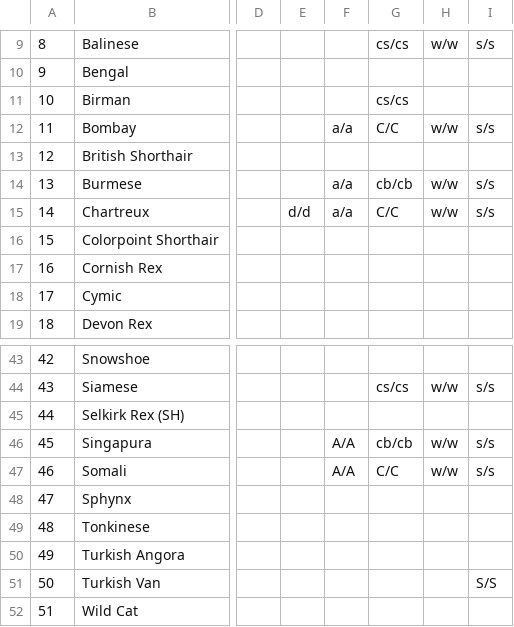
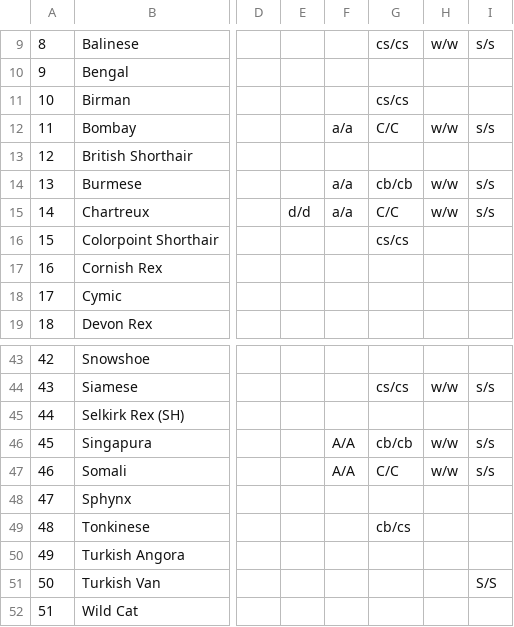
Before and after one commit to NekoyaJolly/cats-breeding-simulator, a CSV file: docs/architecture/cat_breed_genetic_map.csv, drawn as a sheet; only a part is shown, gaps mark what is left out; the diff names each change by its address in the sheet, - before the commit and + after, or states it on an @@ line.

```diff
--- a/docs/architecture/cat_breed_genetic_map.csv
+++ b/docs/architecture/cat_breed_genetic_map.csv
-G16: (empty)
+G16: cs/cs
-G49: (empty)
+G49: cb/cs
```
Also changed, not shown: 1 other file.
